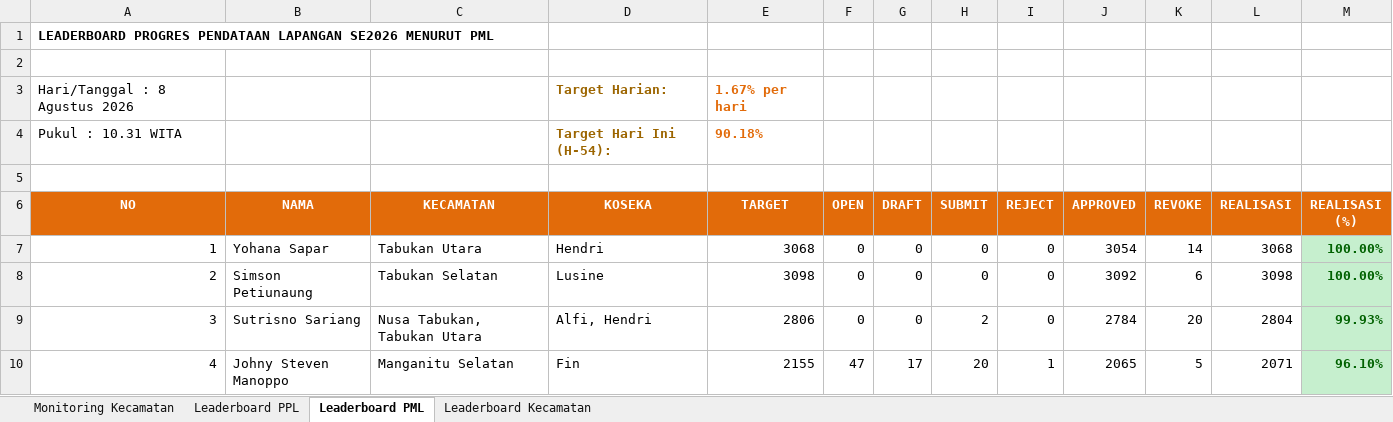
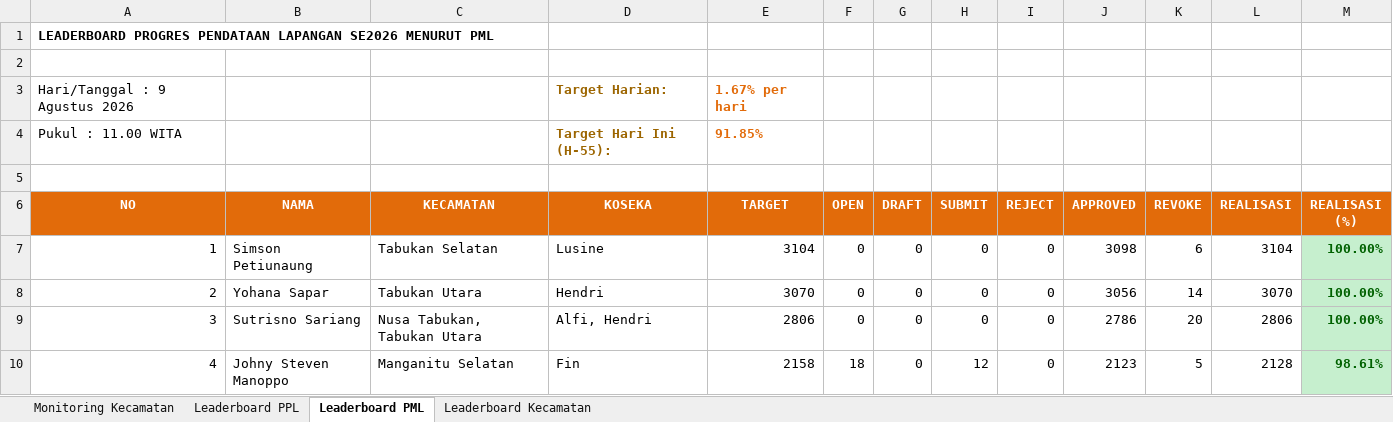
Before and after one commit to danimat15/fasih-sm-scrapper, an Excel workbook: dashboard/public/Report_Dashboard_Morning.xlsx, sheet Leaderboard PML, drawn as a sheet; only a part is shown; values as stored, in another font and other column widths than the file's, no borders; removed rows and columns are numbered as before the commit, all else as after; the diff covers the shown part only; the diff names each change by its address in the sheet, - before the commit and + after, or states it on an @@ line.

Commit message:
Update data: 9 Agustus 2026 pukul 11.00 WITA

```diff
--- a/dashboard/public/Report_Dashboard_Morning.xlsx (sheet Leaderboard PML)
+++ b/dashboard/public/Report_Dashboard_Morning.xlsx (sheet Leaderboard PML)
-A3 (NO): Hari/Tanggal : 8 Agustus 2026
+A3 (NO): Hari/Tanggal : 9 Agustus 2026
-row 4: Pukul : 10.31 WITA |  |  | Target Hari Ini (H-54): | 90.18%
+row 4: Pukul : 11.00 WITA |  |  | Target Hari Ini (H-55): | 91.85%
-B7 (NAMA): Yohana Sapar
+B7 (NAMA): Simson Petiunaung
-C7 (KECAMATAN): Tabukan Utara
+C7 (KECAMATAN): Tabukan Selatan
-D7 (KOSEKA): Hendri
+D7 (KOSEKA): Lusine
-E7 (TARGET): 3068
+E7 (TARGET): 3104
-J7 (APPROVED): 3054
+J7 (APPROVED): 3098
-K7 (REVOKE): 14
+K7 (REVOKE): 6
-L7 (REALISASI): 3068
+L7 (REALISASI): 3104
-B8 (NAMA): Simson Petiunaung
+B8 (NAMA): Yohana Sapar
-C8 (KECAMATAN): Tabukan Selatan
+C8 (KECAMATAN): Tabukan Utara
-D8 (KOSEKA): Lusine
+D8 (KOSEKA): Hendri
-E8 (TARGET): 3098
+E8 (TARGET): 3070
-J8 (APPROVED): 3092
+J8 (APPROVED): 3056
-K8 (REVOKE): 6
+K8 (REVOKE): 14
-L8 (REALISASI): 3098
+L8 (REALISASI): 3070
-H9 (SUBMIT): 2
+H9 (SUBMIT): 0
-J9 (APPROVED): 2784
+J9 (APPROVED): 2786
-L9 (REALISASI): 2804
+L9 (REALISASI): 2806
-M9 (REALISASI (%)): 99.93%
+M9 (REALISASI (%)): 100.00%
-E10 (TARGET): 2155
+E10 (TARGET): 2158
-F10 (OPEN): 47
+F10 (OPEN): 18
-G10 (DRAFT): 17
+G10 (DRAFT): 0
-H10 (SUBMIT): 20
+H10 (SUBMIT): 12
-I10 (REJECT): 1
+I10 (REJECT): 0
-J10 (APPROVED): 2065
+J10 (APPROVED): 2123
-L10 (REALISASI): 2071
+L10 (REALISASI): 2128
-M10 (REALISASI (%)): 96.10%
+M10 (REALISASI (%)): 98.61%
```
Also changed, not shown: 205 edited cells and cell formats elsewhere in this sheet, sheet Leaderboard PPL, sheet Monitoring Kecamatan, sheet Leaderboard Kecamatan, 17 other files.
